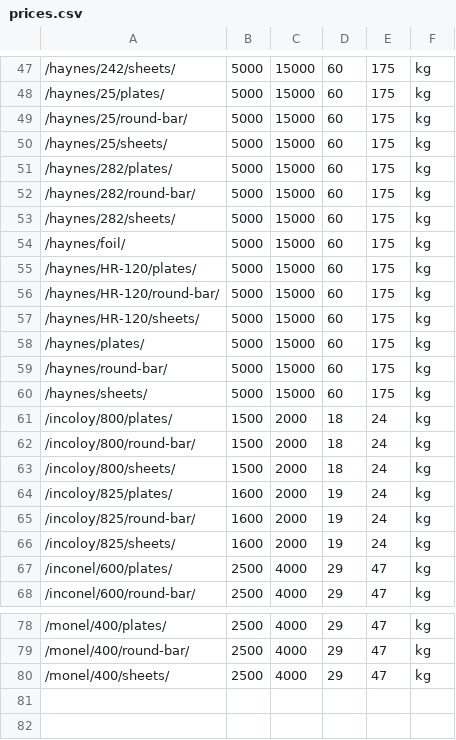
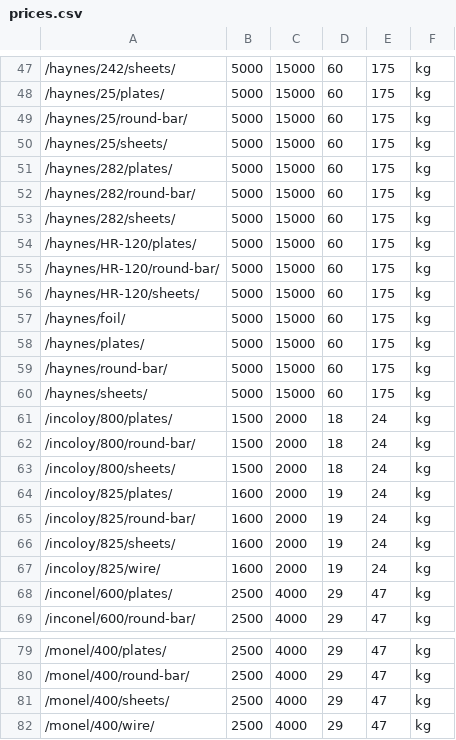
Before and after one commit to Auricoalloys/Nickel-Sheets-Website, a CSV file: prices.csv, drawn as a sheet; only a part is shown, gaps mark what is left out; the diff names each change by its address in the sheet, - before the commit and + after, or states it on an @@ line.

```diff
--- a/prices.csv
+++ b/prices.csv
@@ row 54 moved to row 57: /haynes/foil/ @@
+row 67: /incoloy/825/wire/ | 1600 | 2000 | 19 | 24 | kg
+row 82: /monel/400/wire/ | 2500 | 4000 | 29 | 47 | kg
```
Also changed, not shown: 6 other files.
